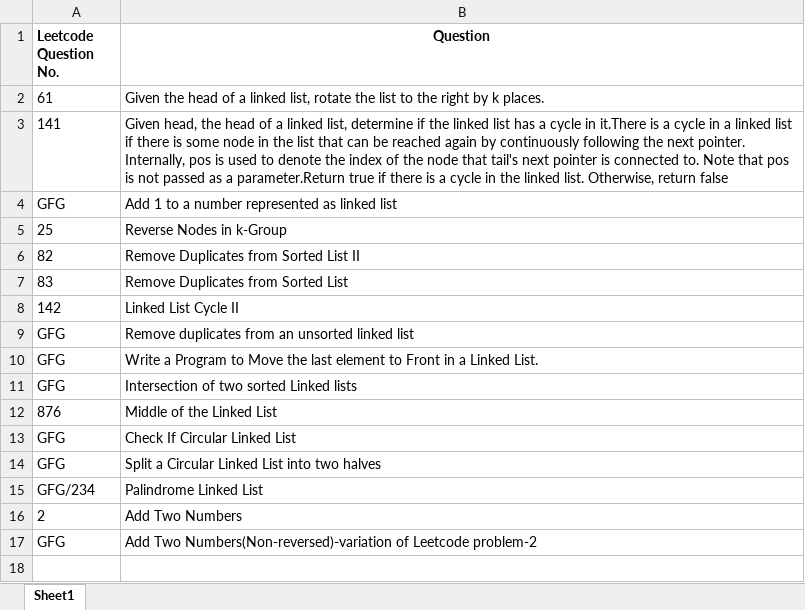
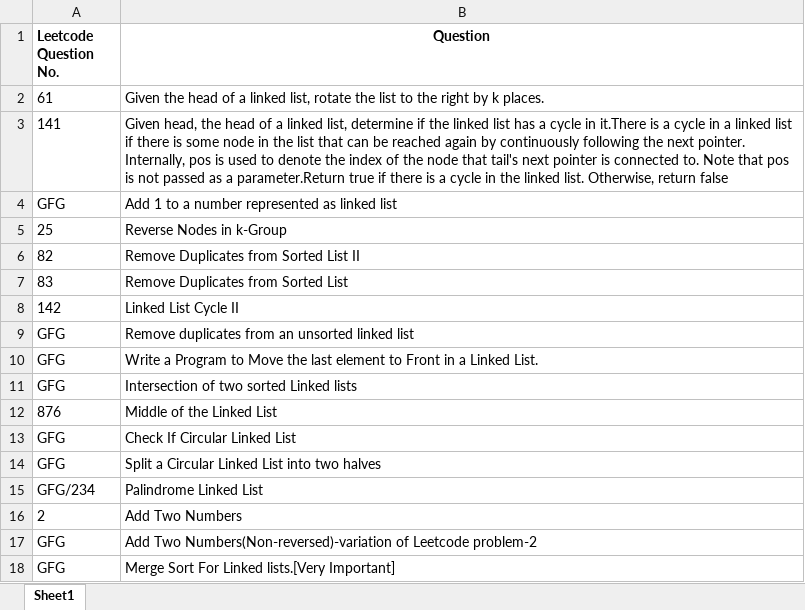
Before and after one commit to ParagNaik2021/Leetcode, an Excel workbook: Linked_List/Question_Linked_List.xlsx, sheet Sheet1, drawn as a sheet; values as stored, in another font and other column widths than the file's, no borders; the diff names each change by its address in the sheet, - before the commit and + after, or states it on an @@ line.

Commit message:
GFG-Merge Sort for Linked List
GFG-Merge Sort for Linked List

```diff
--- a/Linked_List/Question_Linked_List.xlsx (sheet Sheet1)
+++ b/Linked_List/Question_Linked_List.xlsx (sheet Sheet1)
+row 18: GFG | Merge Sort For Linked lists.[Very Important]
```
Also changed, not shown: 1 other file.
